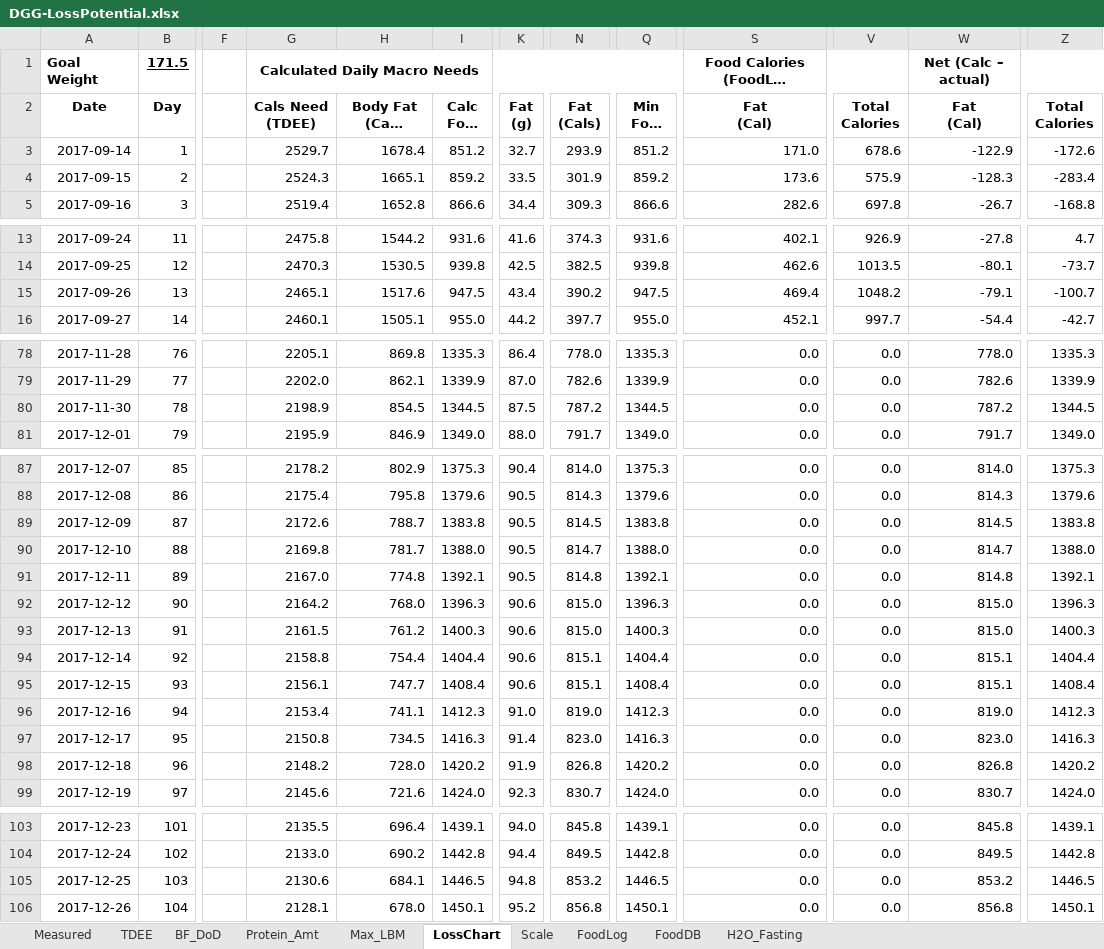
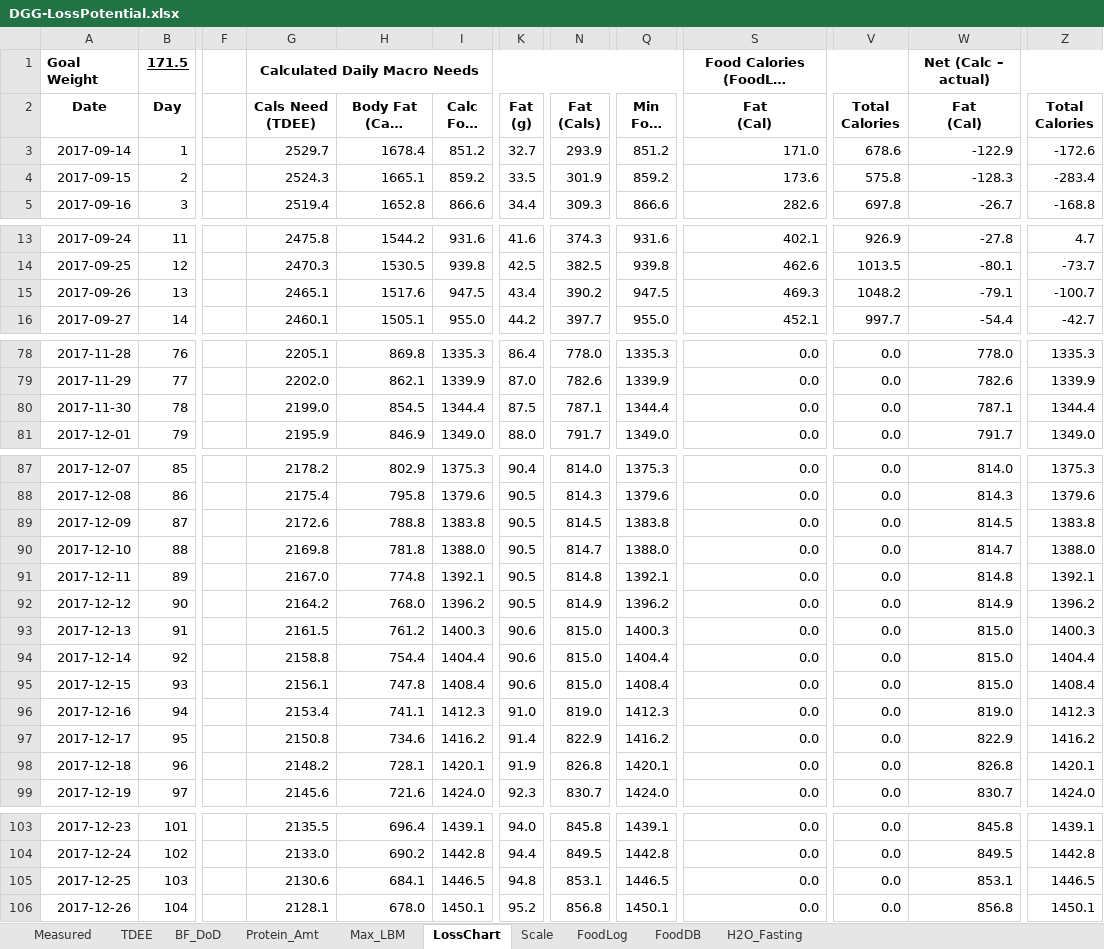
Before and after one commit to OpenKeto/KetoStuff, an Excel workbook: Calculators/Spreadsheet Calculators/DGG-LossPotential.xlsx, sheet LossChart, drawn as a sheet; only a part is shown, gaps mark what is left out; long unchanged cells end in …; values as stored, in another font and other column widths than the file's, no borders; the diff covers the shown part only; the diff names each change by its address in the sheet, - before the commit and + after, or states it on an @@ line.

Commit message:
Food

```diff
--- a/Calculators/Spreadsheet Calculators/DGG-LossPotential.xlsx (sheet LossChart)
+++ b/Calculators/Spreadsheet Calculators/DGG-LossPotential.xlsx (sheet LossChart)
-V4 (Total Calories): 575.9
+V4 (Total Calories): 575.8
-S15 (Fat (Cal)): 469.4
+S15 (Fat (Cal)): 469.3
-G80 (Cals Need (TDEE)): 2198.9
+G80 (Cals Need (TDEE)): 2199.0
-I80 (Calc Food (Cals)): 1344.5
+I80 (Calc Food (Cals)): 1344.4
-N80 (Fat (Cals)): 787.2
+N80 (Fat (Cals)): 787.1
-Q80 (Min Food (Cals)): 1344.5
+Q80 (Min Food (Cals)): 1344.4
-W80 (Fat (Cal)): 787.2
+W80 (Fat (Cal)): 787.1
-Z80 (Total Calories): 1344.5
+Z80 (Total Calories): 1344.4
-H89 (Body Fat (Cals Avail)): 788.7
+H89 (Body Fat (Cals Avail)): 788.8
-H90 (Body Fat (Cals Avail)): 781.7
+H90 (Body Fat (Cals Avail)): 781.8
-I92 (Calc Food (Cals)): 1396.3
+I92 (Calc Food (Cals)): 1396.2
-K92 (Fat (g)): 90.6
+K92 (Fat (g)): 90.5
-N92 (Fat (Cals)): 815.0
+N92 (Fat (Cals)): 814.9
-Q92 (Min Food (Cals)): 1396.3
+Q92 (Min Food (Cals)): 1396.2
-W92 (Fat (Cal)): 815.0
+W92 (Fat (Cal)): 814.9
-Z92 (Total Calories): 1396.3
+Z92 (Total Calories): 1396.2
-N94:N95 (Fat (Cals)): 815.1
+N94:N95 (Fat (Cals)): 815.0
-W94:W95 (Fat (Cal)): 815.1
+W94:W95 (Fat (Cal)): 815.0
-H95 (Body Fat (Cals Avail)): 747.7
+H95 (Body Fat (Cals Avail)): 747.8
-H97 (Body Fat (Cals Avail)): 734.5
+H97 (Body Fat (Cals Avail)): 734.6
-I97 (Calc Food (Cals)): 1416.3
+I97 (Calc Food (Cals)): 1416.2
-N97 (Fat (Cals)): 823.0
+N97 (Fat (Cals)): 822.9
-Q97 (Min Food (Cals)): 1416.3
+Q97 (Min Food (Cals)): 1416.2
-W97 (Fat (Cal)): 823.0
+W97 (Fat (Cal)): 822.9
-Z97 (Total Calories): 1416.3
+Z97 (Total Calories): 1416.2
-H98 (Body Fat (Cals Avail)): 728.0
+H98 (Body Fat (Cals Avail)): 728.1
-I98 (Calc Food (Cals)): 1420.2
+I98 (Calc Food (Cals)): 1420.1
-Q98 (Min Food (Cals)): 1420.2
+Q98 (Min Food (Cals)): 1420.1
-Z98 (Total Calories): 1420.2
+Z98 (Total Calories): 1420.1
-N105 (Fat (Cals)): 853.2
+N105 (Fat (Cals)): 853.1
-W105 (Fat (Cal)): 853.2
+W105 (Fat (Cal)): 853.1
```
Also changed, not shown: 70 edited cells elsewhere in this sheet, sheet FoodLog, sheet FoodDB, sheet Scale, sheet TDEE, formulas that keep their value, charts or pictures.
